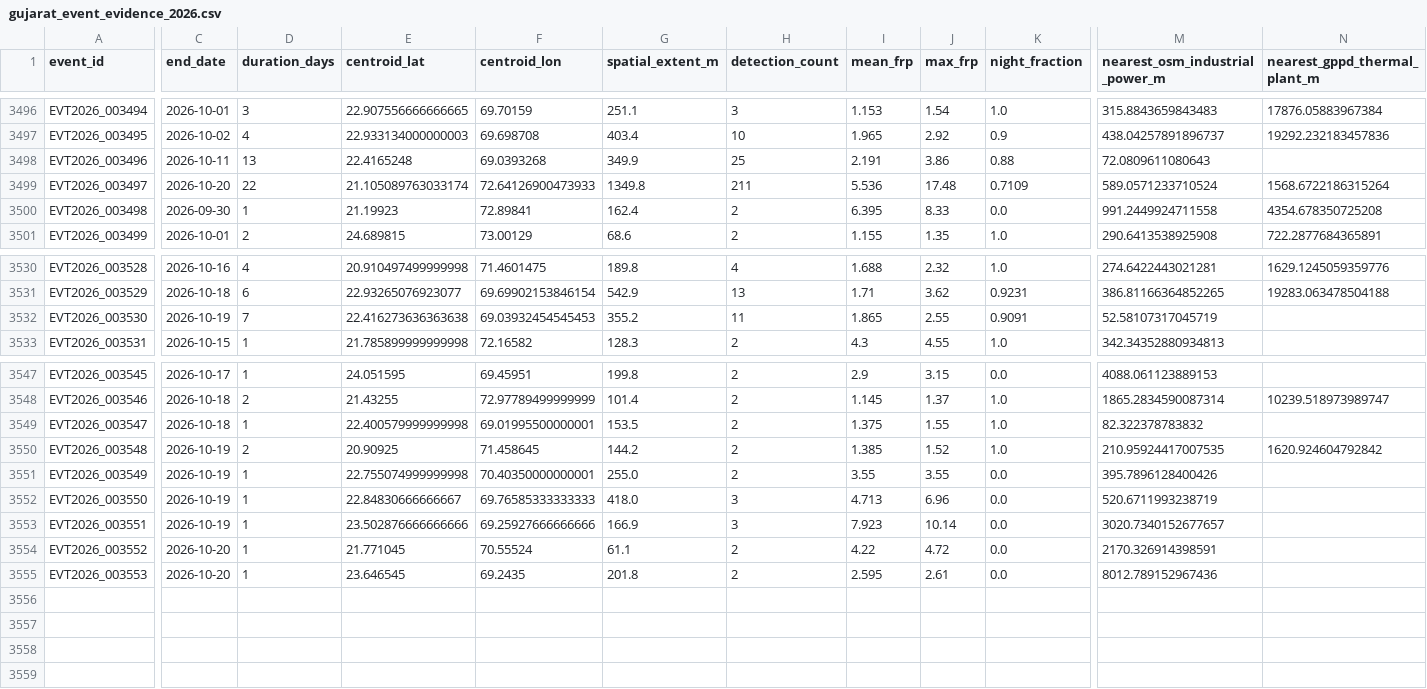
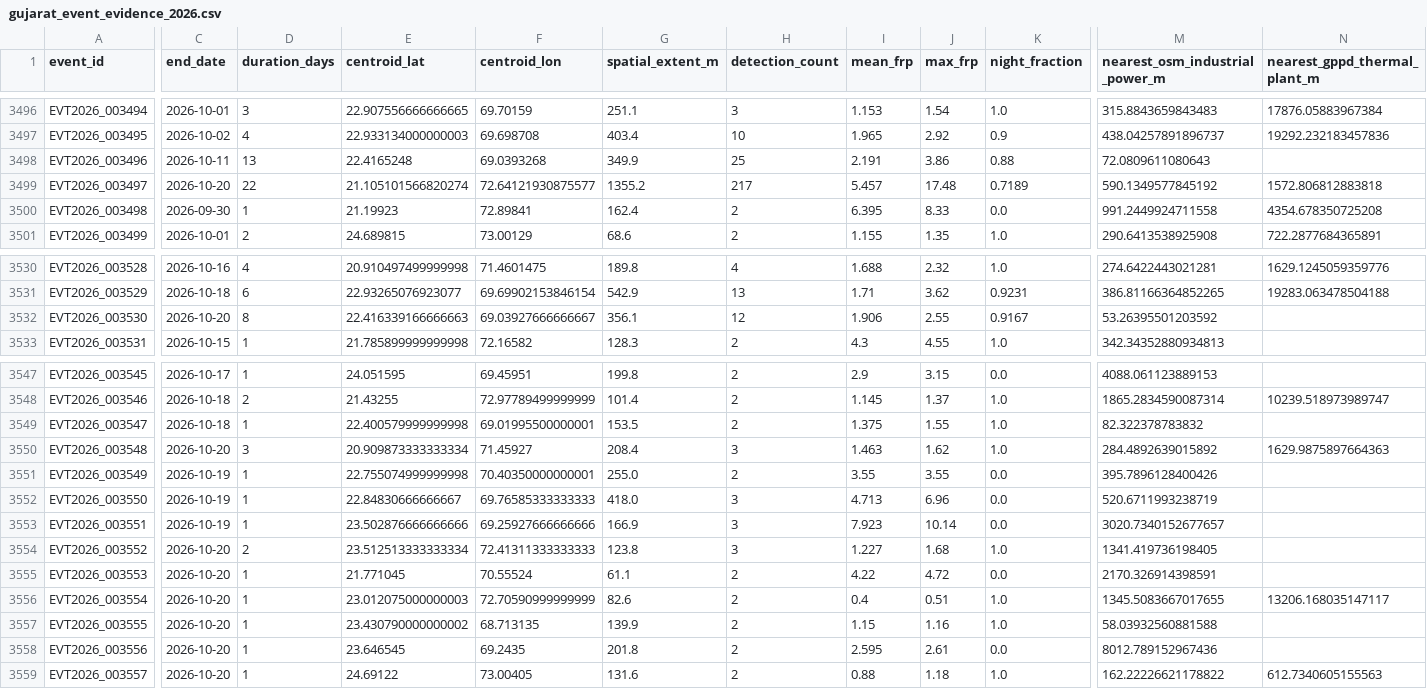
Before and after one commit to suvarchaw/Thermoscope, a CSV file: data/processed/gujarat_event_evidence_2026.csv, drawn as a sheet; only a part is shown, gaps mark what is left out; addresses are those after the commit; rows hold the shown columns only; the diff covers the shown part only; the diff names each change by its address in the sheet, - before the commit and + after, or states it on an @@ line.

```diff
--- a/data/processed/gujarat_event_evidence_2026.csv
+++ b/data/processed/gujarat_event_evidence_2026.csv
-E3499 (centroid_lat): 21.105089763033174
+E3499 (centroid_lat): 21.105101566820274
-F3499 (centroid_lon): 72.64126900473933
+F3499 (centroid_lon): 72.64121930875577
-G3499 (spatial_extent_m): 1349.8
+G3499 (spatial_extent_m): 1355.2
-H3499 (detection_count): 211
+H3499 (detection_count): 217
-I3499 (mean_frp): 5.536
+I3499 (mean_frp): 5.457
-K3499 (night_fraction): 0.7109
+K3499 (night_fraction): 0.7189
-M3499 (nearest_osm_industrial_power_m): 589.0571233710524
+M3499 (nearest_osm_industrial_power_m): 590.1349577845192
-N3499 (nearest_gppd_thermal_plant_m): 1568.6722186315264
+N3499 (nearest_gppd_thermal_plant_m): 1572.806812883818
-C3532 (end_date): 2026-10-19
+C3532 (end_date): 2026-10-20
-D3532 (duration_days): 7
+D3532 (duration_days): 8
-E3532 (centroid_lat): 22.416273636363638
+E3532 (centroid_lat): 22.416339166666663
-F3532 (centroid_lon): 69.03932454545453
+F3532 (centroid_lon): 69.03927666666667
-G3532 (spatial_extent_m): 355.2
+G3532 (spatial_extent_m): 356.1
-H3532 (detection_count): 11
+H3532 (detection_count): 12
-I3532 (mean_frp): 1.865
+I3532 (mean_frp): 1.906
-K3532 (night_fraction): 0.9091
+K3532 (night_fraction): 0.9167
-M3532 (nearest_osm_industrial_power_m): 52.58107317045719
+M3532 (nearest_osm_industrial_power_m): 53.26395501203592
-C3550 (end_date): 2026-10-19
+C3550 (end_date): 2026-10-20
-D3550 (duration_days): 2
+D3550 (duration_days): 3
-E3550 (centroid_lat): 20.90925
+E3550 (centroid_lat): 20.909873333333334
-F3550 (centroid_lon): 71.458645
+F3550 (centroid_lon): 71.45927
-G3550 (spatial_extent_m): 144.2
+G3550 (spatial_extent_m): 208.4
-H3550 (detection_count): 2
+H3550 (detection_count): 3
-I3550 (mean_frp): 1.385
+I3550 (mean_frp): 1.463
-J3550 (max_frp): 1.52
+J3550 (max_frp): 1.62
-M3550 (nearest_osm_industrial_power_m): 210.95924417007535
+M3550 (nearest_osm_industrial_power_m): 284.4892639015892
-N3550 (nearest_gppd_thermal_plant_m): 1620.924604792842
+N3550 (nearest_gppd_thermal_plant_m): 1629.9875897664363
+row 3554: EVT2026_003552 | 2026-10-20 | 2 | 23.512513333333334 | 72.41311333333333 | 123.8 | 3 | 1.227 | 1.68 | 1.0 | 1341.419736198405
-A3555 (event_id): EVT2026_003552
+A3555 (event_id): EVT2026_003553
+row 3556: EVT2026_003554 | 2026-10-20 | 1 | 23.012075000000003 | 72.70590999999999 | 82.6 | 2 | 0.4 | 0.51 | 1.0 | 1345.5083667017655 | 13206.168035147117
+row 3557: EVT2026_003555 | 2026-10-20 | 1 | 23.430790000000002 | 68.713135 | 139.9 | 2 | 1.15 | 1.16 | 1.0 | 58.03932560881588
-A3558 (event_id): EVT2026_003553
+A3558 (event_id): EVT2026_003556
+row 3559: EVT2026_003557 | 2026-10-20 | 1 | 24.69122 | 73.00405 | 131.6 | 2 | 0.88 | 1.18 | 1.0 | 162.22226621178822 | 612.7340605155563
```
Also changed, not shown: 1 edited cell elsewhere in this file, data/processed/gujarat_thermal_events_2026.csv, 3 other files.
